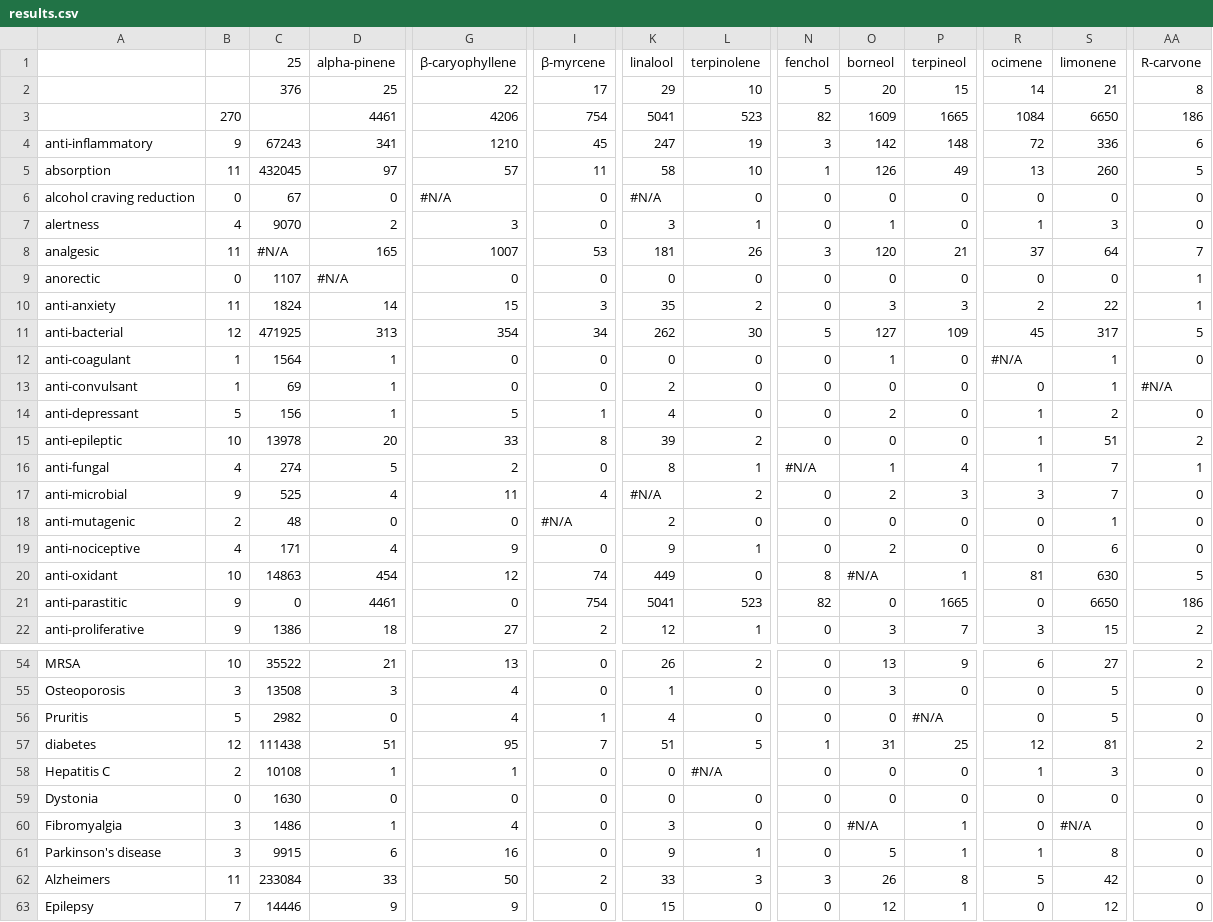
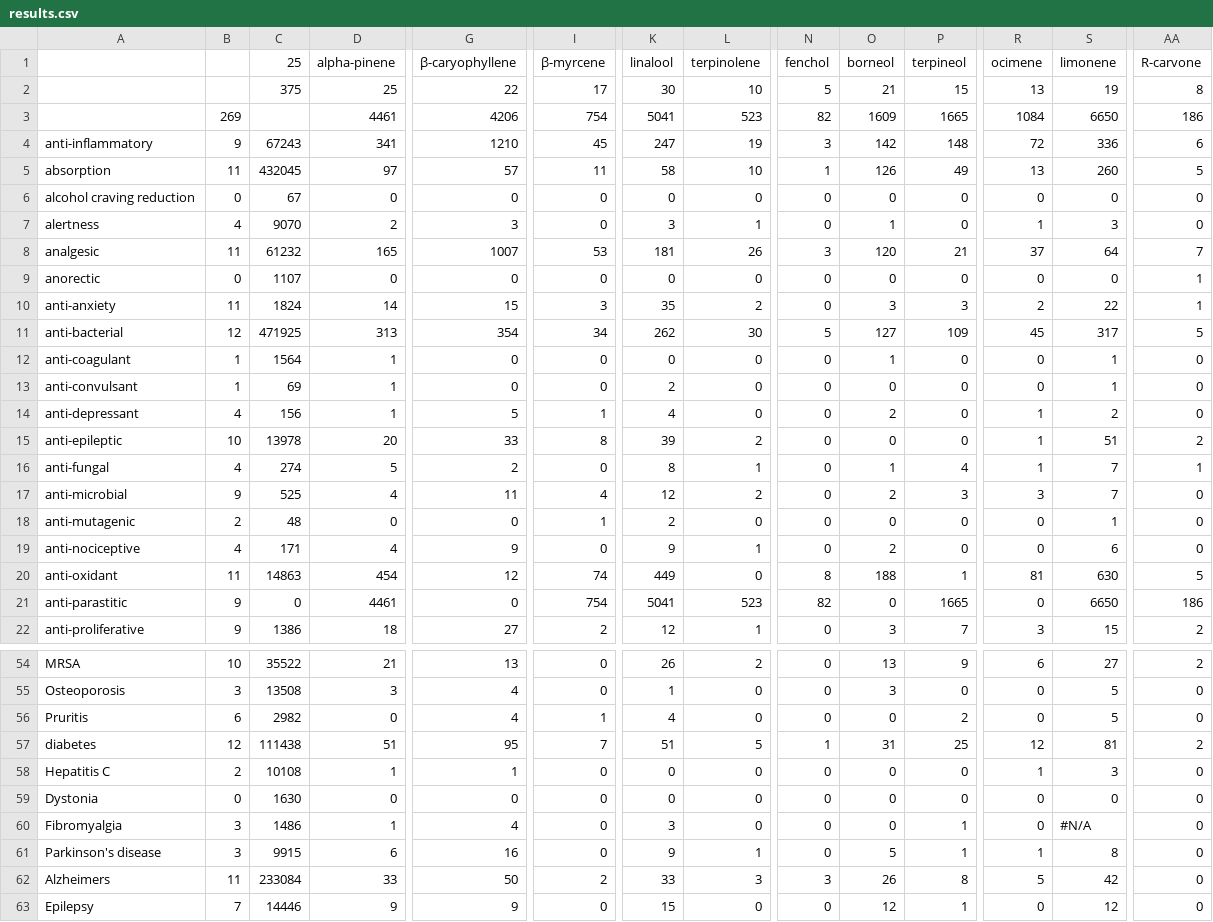
Before and after one commit to Terpedia/terpmed, a CSV file: data/results.csv, drawn as a sheet; only a part is shown, gaps mark what is left out; the diff covers the shown part only; the diff names each change by its address in the sheet, - before the commit and + after, or states it on an @@ line.

```diff
--- a/data/results.csv
+++ b/data/results.csv
-C2 (25): 376
+C2 (25): 375
-K2 (linalool): 29
+K2 (linalool): 30
-O2 (borneol): 20
+O2 (borneol): 21
-R2 (ocimene): 14
+R2 (ocimene): 13
-S2 (limonene): 21
+S2 (limonene): 19
-B3: 270
+B3: 269
-G6 (β-caryophyllene): #N/A
+G6 (β-caryophyllene): 0
-K6 (linalool): #N/A
+K6 (linalool): 0
-C8 (25): #N/A
+C8 (25): 61232
-D9 (alpha-pinene): #N/A
+D9 (alpha-pinene): 0
-R12 (ocimene): #N/A
+R12 (ocimene): 0
-AA13 (R-carvone): #N/A
+AA13 (R-carvone): 0
-B14: 5
+B14: 4
-N16 (fenchol): #N/A
+N16 (fenchol): 0
-K17 (linalool): #N/A
+K17 (linalool): 12
-I18 (β-myrcene): #N/A
+I18 (β-myrcene): 1
-B20: 10
+B20: 11
-O20 (borneol): #N/A
+O20 (borneol): 188
-B56: 5
+B56: 6
-P56 (terpineol): #N/A
+P56 (terpineol): 2
-L58 (terpinolene): #N/A
+L58 (terpinolene): 0
-O60 (borneol): #N/A
+O60 (borneol): 0
```
Also changed, not shown: 8 edited cells elsewhere in this file, public/results.csv, 2 other files.
